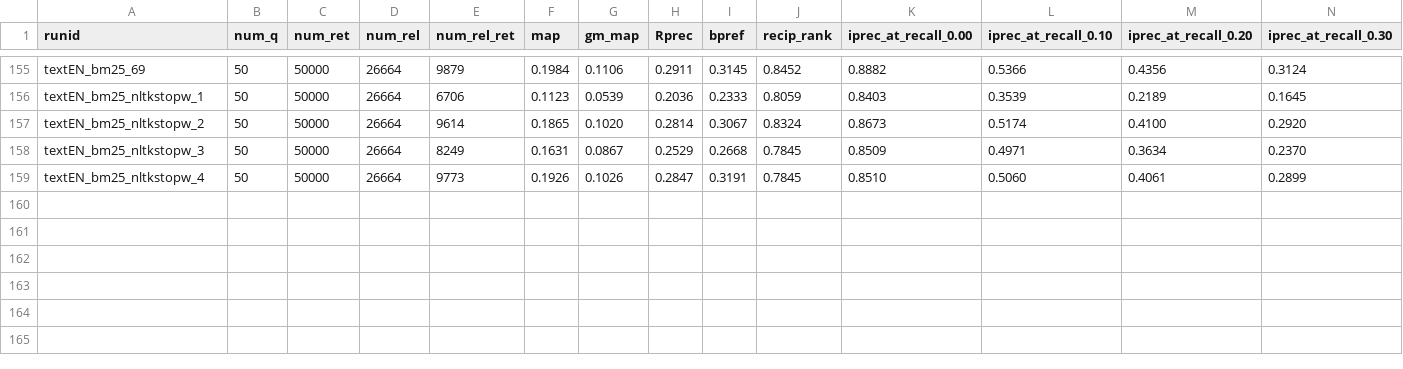
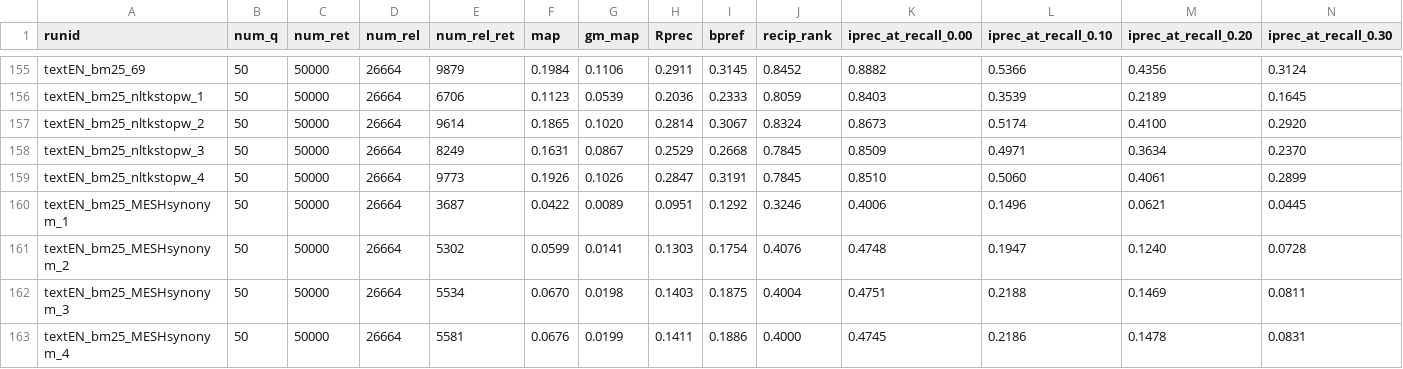
Before and after one commit to 404rorre/solr_project_ws24, a CSV file: trec_log.csv, drawn as a sheet; only a part is shown, gaps mark what is left out; rows hold the shown columns only; the diff names each change by its address in the sheet, - before the commit and + after, or states it on an @@ line.

Commit message:
Two test runs with the two cores: textEN_bm25_nltkstopw & textEN_bm25_MESHsynonym

```diff
--- a/trec_log.csv
+++ b/trec_log.csv
+row 160: textEN_bm25_MESHsynonym_1 | 50 | 50000 | 26664 | 3687 | 0.0422 | 0.0089 | 0.0951 | 0.1292 | 0.3246 | 0.4006 | 0.1496 | 0.0621 | 0.0445
+row 161: textEN_bm25_MESHsynonym_2 | 50 | 50000 | 26664 | 5302 | 0.0599 | 0.0141 | 0.1303 | 0.1754 | 0.4076 | 0.4748 | 0.1947 | 0.1240 | 0.0728
+row 162: textEN_bm25_MESHsynonym_3 | 50 | 50000 | 26664 | 5534 | 0.0670 | 0.0198 | 0.1403 | 0.1875 | 0.4004 | 0.4751 | 0.2188 | 0.1469 | 0.0811
+row 163: textEN_bm25_MESHsynonym_4 | 50 | 50000 | 26664 | 5581 | 0.0676 | 0.0199 | 0.1411 | 0.1886 | 0.4000 | 0.4745 | 0.2186 | 0.1478 | 0.0831
```
Also changed, not shown: 5 other files.
